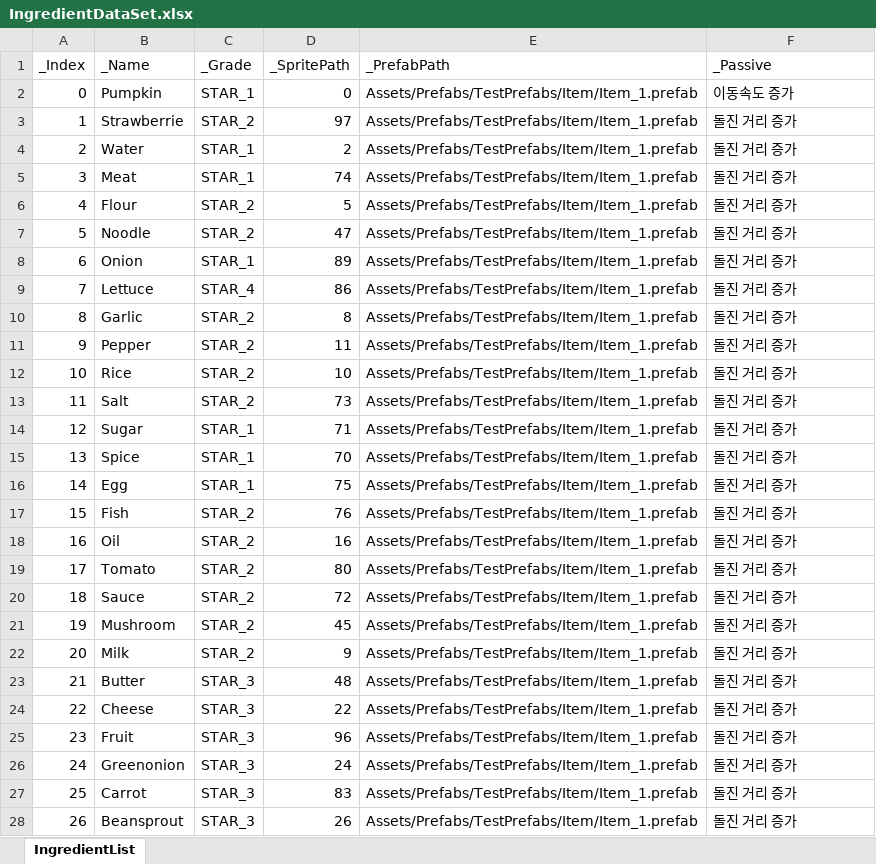
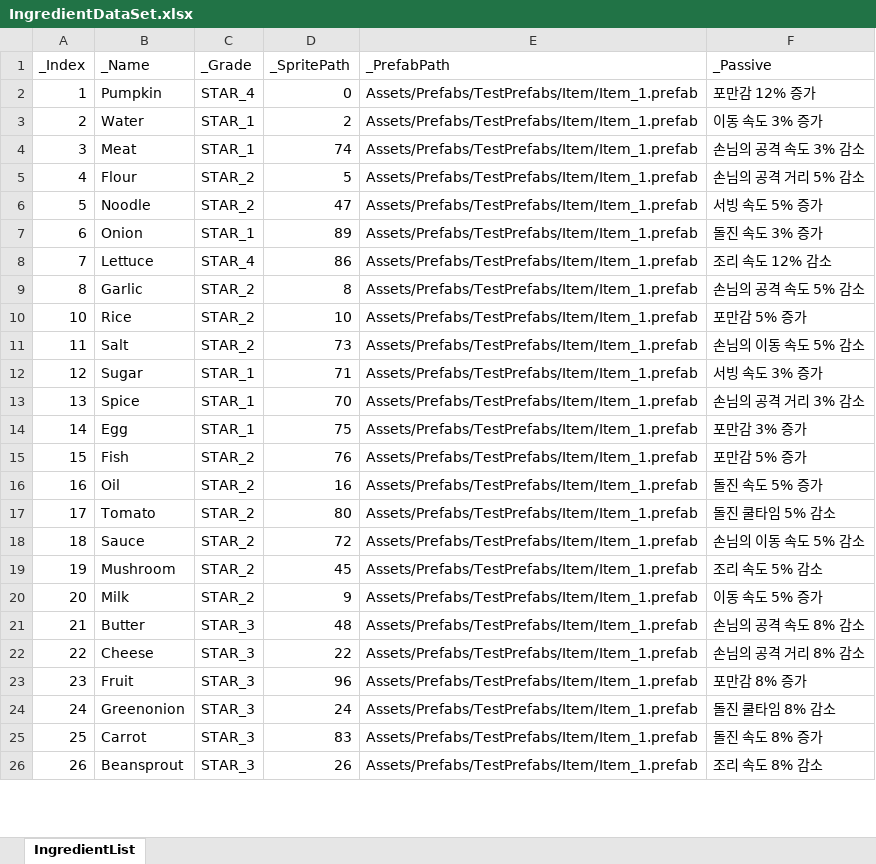
Before and after one commit to JungBin1225/ServeWay, an Excel workbook: ServeWay_Project/Assets/07.Data/IngredientDataSet.xlsx, sheet IngredientList, drawn as a sheet; only a part is shown; values as stored, in another font and other column widths than the file's, no borders; removed rows and columns are numbered as before the commit, all else as after; the diff covers the shown part only; the diff names each change by its address in the sheet, - before the commit and + after, or states it on an @@ line.

```diff
--- a/ServeWay_Project/Assets/07.Data/IngredientDataSet.xlsx (sheet IngredientList)
+++ b/ServeWay_Project/Assets/07.Data/IngredientDataSet.xlsx (sheet IngredientList)
@@ column A (_Index) renumbered in row 2 @@
-C2 (_Grade): STAR_1
+C2 (_Grade): STAR_4
-F2 (_Passive): 이동속도 증가
+F2 (_Passive): 포만감 12% 증가
-row 3: 1 | Strawberrie | STAR_2 | 97 | Assets/Prefabs/TestPrefabs/Item/Item_1.prefab | 돌진 거리 증가
-F3 (_Passive): 돌진 거리 증가
+F3 (_Passive): 이동 속도 3% 증가
-F4 (_Passive): 돌진 거리 증가
+F4 (_Passive): 손님의 공격 속도 3% 감소
-F5 (_Passive): 돌진 거리 증가
+F5 (_Passive): 손님의 공격 거리 5% 감소
-F6 (_Passive): 돌진 거리 증가
+F6 (_Passive): 서빙 속도 5% 증가
-F7 (_Passive): 돌진 거리 증가
+F7 (_Passive): 돌진 속도 3% 증가
-F8 (_Passive): 돌진 거리 증가
+F8 (_Passive): 조리 속도 12% 감소
-F9 (_Passive): 돌진 거리 증가
+F9 (_Passive): 손님의 공격 속도 5% 감소
-row 11: 9 | Pepper | STAR_2 | 11 | Assets/Prefabs/TestPrefabs/Item/Item_1.prefab | 돌진 거리 증가
-F10 (_Passive): 돌진 거리 증가
+F10 (_Passive): 포만감 5% 증가
-F11 (_Passive): 돌진 거리 증가
+F11 (_Passive): 손님의 이동 속도 5% 감소
-F12 (_Passive): 돌진 거리 증가
+F12 (_Passive): 서빙 속도 3% 증가
-F13 (_Passive): 돌진 거리 증가
+F13 (_Passive): 손님의 공격 거리 3% 감소
-F14 (_Passive): 돌진 거리 증가
+F14 (_Passive): 포만감 3% 증가
-F15 (_Passive): 돌진 거리 증가
+F15 (_Passive): 포만감 5% 증가
-F16 (_Passive): 돌진 거리 증가
+F16 (_Passive): 돌진 속도 5% 증가
-F17 (_Passive): 돌진 거리 증가
+F17 (_Passive): 돌진 쿨타임 5% 감소
-F18 (_Passive): 돌진 거리 증가
+F18 (_Passive): 손님의 이동 속도 5% 감소
-F19 (_Passive): 돌진 거리 증가
+F19 (_Passive): 조리 속도 5% 감소
-F20 (_Passive): 돌진 거리 증가
+F20 (_Passive): 이동 속도 5% 증가
-F21 (_Passive): 돌진 거리 증가
+F21 (_Passive): 손님의 공격 속도 8% 감소
-F22 (_Passive): 돌진 거리 증가
+F22 (_Passive): 손님의 공격 거리 8% 감소
-F23 (_Passive): 돌진 거리 증가
+F23 (_Passive): 포만감 8% 증가
-F24 (_Passive): 돌진 거리 증가
+F24 (_Passive): 돌진 쿨타임 8% 감소
-F25 (_Passive): 돌진 거리 증가
+F25 (_Passive): 돌진 속도 8% 증가
-F26 (_Passive): 돌진 거리 증가
+F26 (_Passive): 조리 속도 8% 감소
```
Also changed, not shown: 19 edited cells elsewhere in this sheet, 14 other files.
